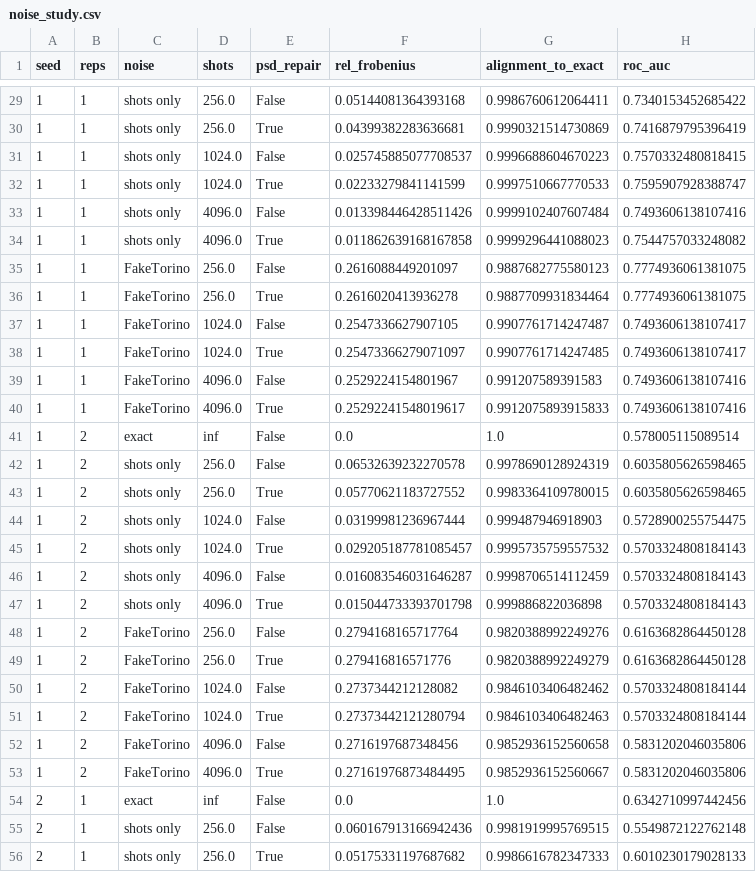
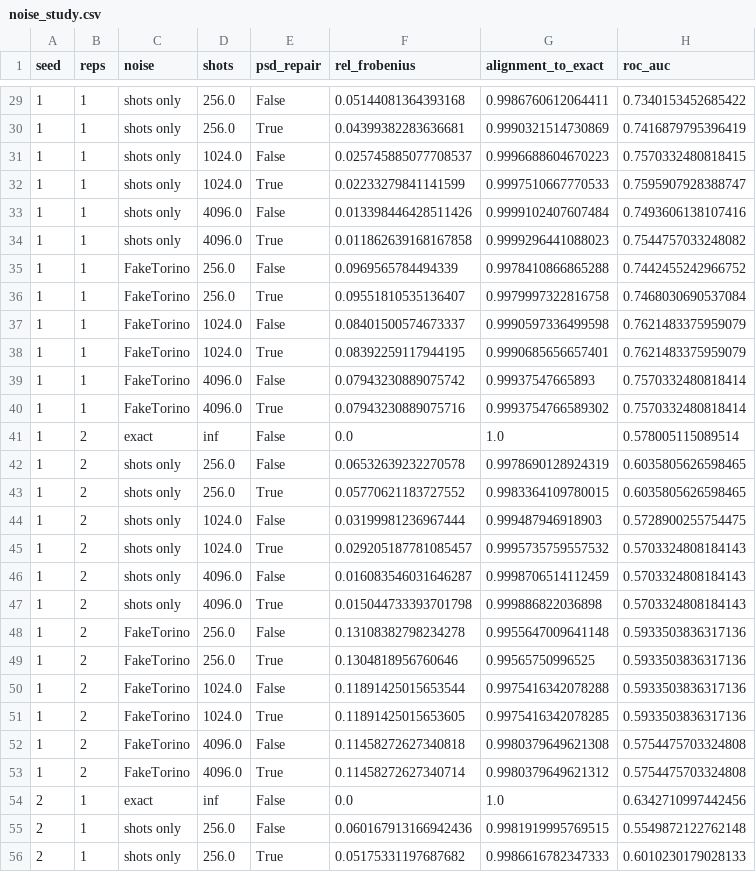
Before and after one commit to shubhodeepcx/QuDock, a CSV file: results/full/noise_study.csv, drawn as a sheet; only a part is shown, gaps mark what is left out; the diff covers the shown part only.

```diff
--- a/results/full/noise_study.csv
+++ b/results/full/noise_study.csv
@@ -34,8 +34,8 @@ seed,reps,noise,shots,psd_repair,rel_frobenius,alignment_to_exact,roc_auc
 1,1,shots only,4096.0,True,0.011862639168167858,0.9999296441088023,0.7544757033248082
-1,1,FakeTorino,256.0,False,0.2616088449201097,0.9887682775580123,0.7774936061381075
-1,1,FakeTorino,256.0,True,0.2616020413936278,0.9887709931834464,0.7774936061381075
-1,1,FakeTorino,1024.0,False,0.2547336627907105,0.9907761714247487,0.7493606138107417
-1,1,FakeTorino,1024.0,True,0.25473366279071097,0.9907761714247485,0.7493606138107417
-1,1,FakeTorino,4096.0,False,0.2529224154801967,0.991207589391583,0.7493606138107416
-1,1,FakeTorino,4096.0,True,0.25292241548019617,0.9912075893915833,0.7493606138107416
+1,1,FakeTorino,256.0,False,0.0969565784494339,0.9978410866865288,0.7442455242966752
+1,1,FakeTorino,256.0,True,0.09551810535136407,0.9979997322816758,0.7468030690537084
+1,1,FakeTorino,1024.0,False,0.08401500574673337,0.9990597336499598,0.7621483375959079
+1,1,FakeTorino,1024.0,True,0.08392259117944195,0.9990685656657401,0.7621483375959079
+1,1,FakeTorino,4096.0,False,0.07943230889075742,0.99937547665893,0.7570332480818414
+1,1,FakeTorino,4096.0,True,0.07943230889075716,0.9993754766589302,0.7570332480818414
 1,2,exact,inf,False,0.0,1.0,0.578005115089514
@@ -47,8 +47,8 @@ seed,reps,noise,shots,psd_repair,rel_frobenius,alignment_to_exact,roc_auc
 1,2,shots only,4096.0,True,0.015044733393701798,0.999886822036898,0.5703324808184143
-1,2,FakeTorino,256.0,False,0.2794168165717764,0.9820388992249276,0.6163682864450128
-1,2,FakeTorino,256.0,True,0.279416816571776,0.9820388992249279,0.6163682864450128
-1,2,FakeTorino,1024.0,False,0.2737344212128082,0.9846103406482462,0.5703324808184144
-1,2,FakeTorino,1024.0,True,0.27373442121280794,0.9846103406482463,0.5703324808184144
-1,2,FakeTorino,4096.0,False,0.2716197687348456,0.9852936152560658,0.5831202046035806
-1,2,FakeTorino,4096.0,True,0.27161976873484495,0.9852936152560667,0.5831202046035806
+1,2,FakeTorino,256.0,False,0.13108382798234278,0.9955647009641148,0.5933503836317136
+1,2,FakeTorino,256.0,True,0.1304818956760646,0.99565750996525,0.5933503836317136
+1,2,FakeTorino,1024.0,False,0.11891425015653544,0.9975416342078288,0.5933503836317136
+1,2,FakeTorino,1024.0,True,0.11891425015653605,0.9975416342078285,0.5933503836317136
+1,2,FakeTorino,4096.0,False,0.11458272627340818,0.9980379649621308,0.5754475703324808
+1,2,FakeTorino,4096.0,True,0.11458272627340714,0.9980379649621312,0.5754475703324808
 2,1,exact,inf,False,0.0,1.0,0.6342710997442456
```
Also changed, not shown: 71 edited cells elsewhere in this file, 1 other file.
